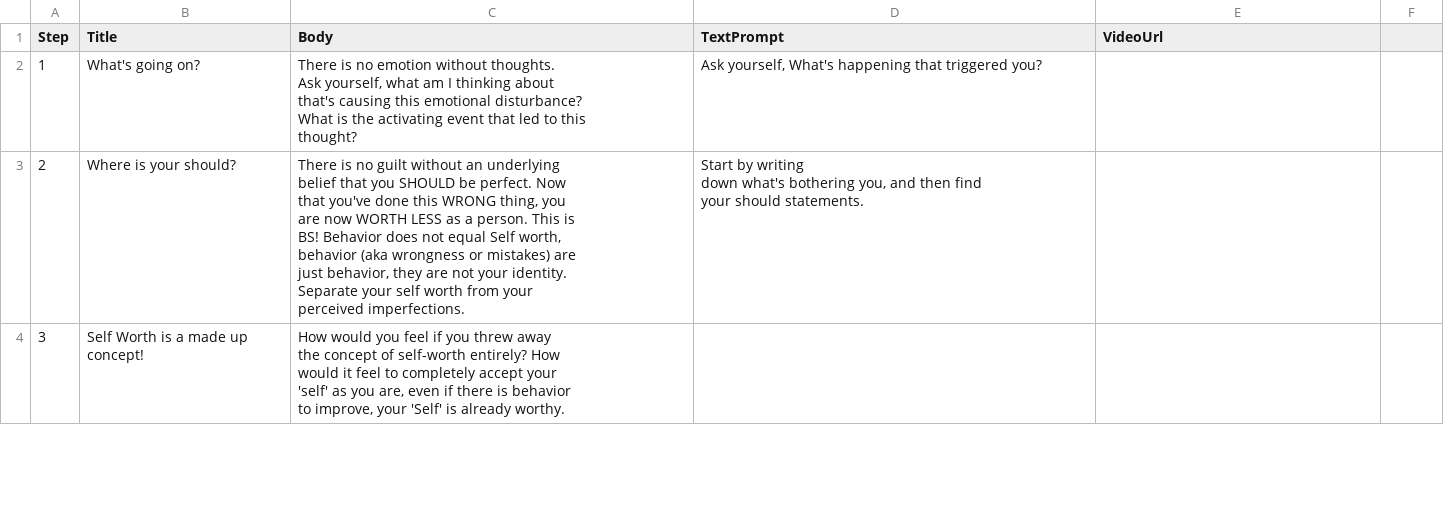
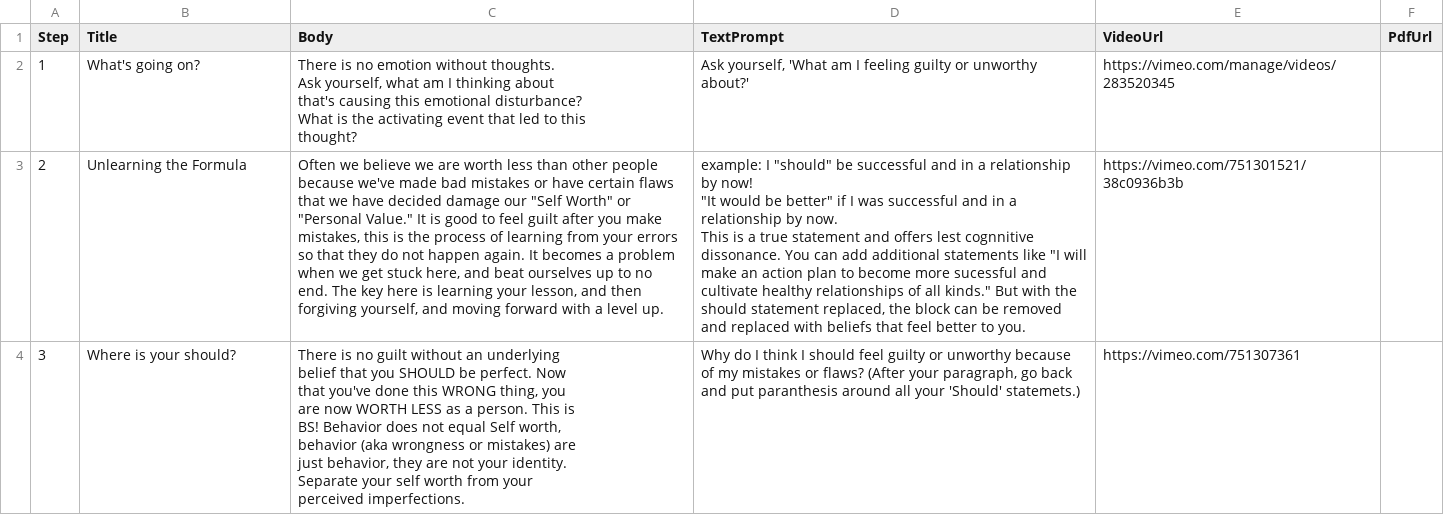
Before and after one commit to maylortaylor/MentalHealthApp, a CSV file: csv-upload-app/csvs/Guilt.csv, drawn as a sheet; only a part is shown; the diff covers the shown part only.

```diff
--- a/csv-upload-app/csvs/Guilt.csv
+++ b/csv-upload-app/csvs/Guilt.csv
@@ -1,22 +1,19 @@
-Step,Title,Body,TextPrompt,VideoUrl
-1,What's going on?,"There is no emotion without thoughts.
-Ask yourself, what am I thinking about
-that's causing this emotional disturbance?
-What is the activating event that led to this
-thought?","Ask yourself, What's happening that triggered you?",
-2,Where is your should?,"There is no guilt without an underlying
-belief that you SHOULD be perfect. Now
-that you've done this WRONG thing, you
-are now WORTH LESS as a person. This is
-BS! Behavior does not equal Self worth,
-behavior (aka wrongness or mistakes) are
-just behavior, they are not your identity.
-Separate your self worth from your
-perceived imperfections. ","Start by writing
-down what's bothering you, and then find
-your should statements. ",
-3,Self Worth is a made up concept!,"How would you feel if you threw away
-the concept of self-worth entirely? How
-would it feel to completely accept your
-'self' as you are, even if there is behavior
-to improve, your 'Self' is already worthy. ",,
+Step,Title,Body,TextPrompt,VideoUrl,PdfUrl
+1,What's going on?,"There is no emotion without thoughts.
+Ask yourself, what am I thinking about
+that's causing this emotional disturbance?
+What is the activating event that led to this
+thought?","Ask yourself, 'What am I feeling guilty or unworthy about?' ",https://vimeo.com/manage/videos/283520345,
+2,Unlearning the Formula,"Often we believe we are worth less than other people because we've made bad mistakes or have certain flaws that we have decided damage our ""Self Worth"" or ""Personal Value."" It is good to feel guilt after you make mistakes, this is the process of learning from your errors so that they do not happen again. It becomes a problem when we get stuck here, and beat ourselves up to no end. The key here is learning your lesson, and then forgiving yourself, and moving forward with a level up. ","example: I ""should"" be successful and in a relationship by now!
+ ""It would be better"" if I was successful and in a relationship by now.
+
+This is a true statement and offers lest cognnitive dissonance. You can add additional statements like ""I will make an action plan to become more sucessful and cultivate healthy relationships of all kinds."" But with the should statement replaced, the block can be removed and replaced with beliefs that feel better to you. ",https://vimeo.com/751301521/38c0936b3b,
+3,Where is your should?,"There is no guilt without an underlying
+belief that you SHOULD be perfect. Now
+that you've done this WRONG thing, you
+are now WORTH LESS as a person. This is
+BS! Behavior does not equal Self worth,
+behavior (aka wrongness or mistakes) are
+just behavior, they are not your identity.
+Separate your self worth from your
+perceived imperfections. ","Why do I think I should feel guilty or unworthy because of my mistakes or flaws? (After your paragraph, go back and put paranthesis around all your 'Should' statemets.) ",https://vimeo.com/751307361,
```
Also changed, not shown: 9 edited cells elsewhere in this file, csv-upload-app/csvs/Anger.csv, csv-upload-app/csvs/Anxiety.csv, 5 other files.
